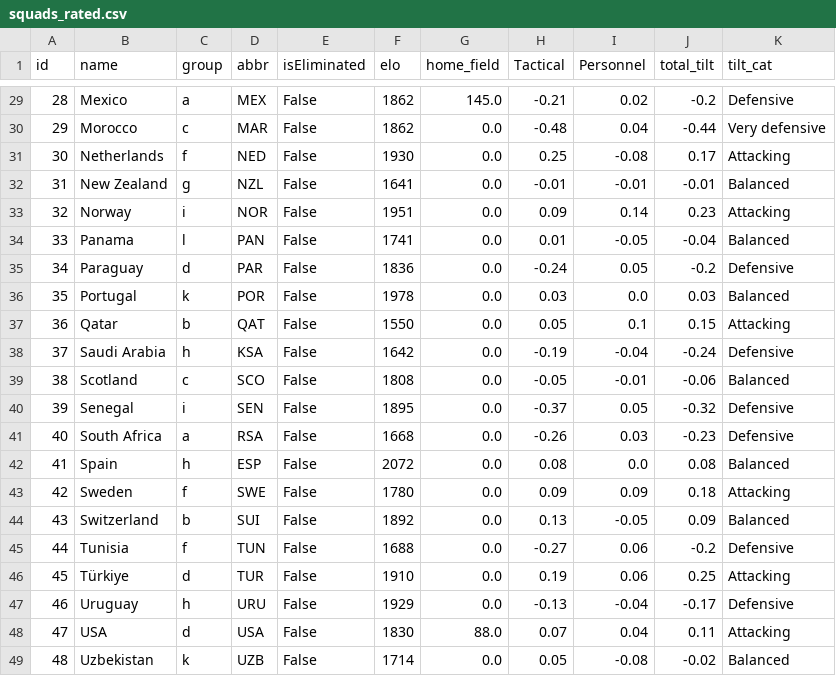
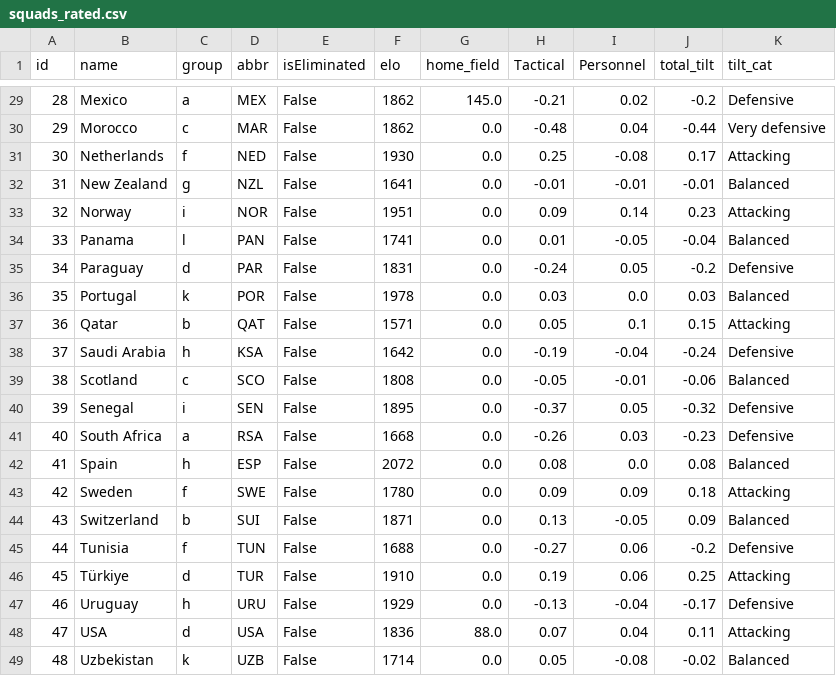
Before and after one commit to skyefung02/world-cup-fantasy-2026, a CSV file: data/processed/squads_rated.csv, drawn as a sheet; only a part is shown, gaps mark what is left out.

```diff
--- a/data/processed/squads_rated.csv
+++ b/data/processed/squads_rated.csv
@@ -34,5 +34,5 @@ id,name,group,abbr,isEliminated,elo,home_field,Tactical,Personnel,total_tilt,til
 33,Panama,l,PAN,False,1741,0.0,0.01,-0.05,-0.04,Balanced
-34,Paraguay,d,PAR,False,1836,0.0,-0.24,0.05,-0.2,Defensive
+34,Paraguay,d,PAR,False,1831,0.0,-0.24,0.05,-0.2,Defensive
 35,Portugal,k,POR,False,1978,0.0,0.03,0.0,0.03,Balanced
-36,Qatar,b,QAT,False,1550,0.0,0.05,0.1,0.15,Attacking
+36,Qatar,b,QAT,False,1571,0.0,0.05,0.1,0.15,Attacking
 37,Saudi Arabia,h,KSA,False,1642,0.0,-0.19,-0.04,-0.24,Defensive
@@ -43,3 +43,3 @@ id,name,group,abbr,isEliminated,elo,home_field,Tactical,Personnel,total_tilt,til
 42,Sweden,f,SWE,False,1780,0.0,0.09,0.09,0.18,Attacking
-43,Switzerland,b,SUI,False,1892,0.0,0.13,-0.05,0.09,Balanced
+43,Switzerland,b,SUI,False,1871,0.0,0.13,-0.05,0.09,Balanced
 44,Tunisia,f,TUN,False,1688,0.0,-0.27,0.06,-0.2,Defensive
@@ -47,3 +47,3 @@ id,name,group,abbr,isEliminated,elo,home_field,Tactical,Personnel,total_tilt,til
 46,Uruguay,h,URU,False,1929,0.0,-0.13,-0.04,-0.17,Defensive
-47,USA,d,USA,False,1830,88.0,0.07,0.04,0.11,Attacking
+47,USA,d,USA,False,1836,88.0,0.07,0.04,0.11,Attacking
 48,Uzbekistan,k,UZB,False,1714,0.0,0.05,-0.08,-0.02,Balanced
```
Also changed, not shown: data/processed/player_fixtures.csv, 4 other files.
